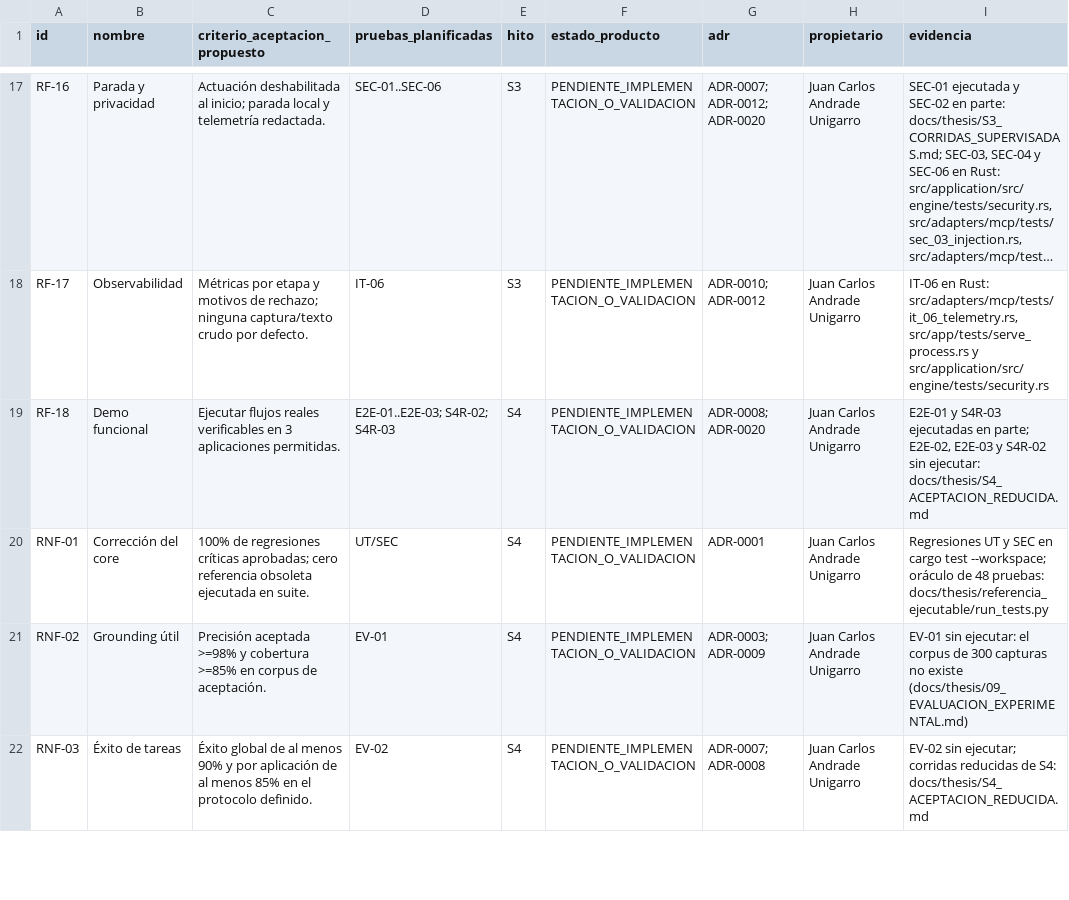
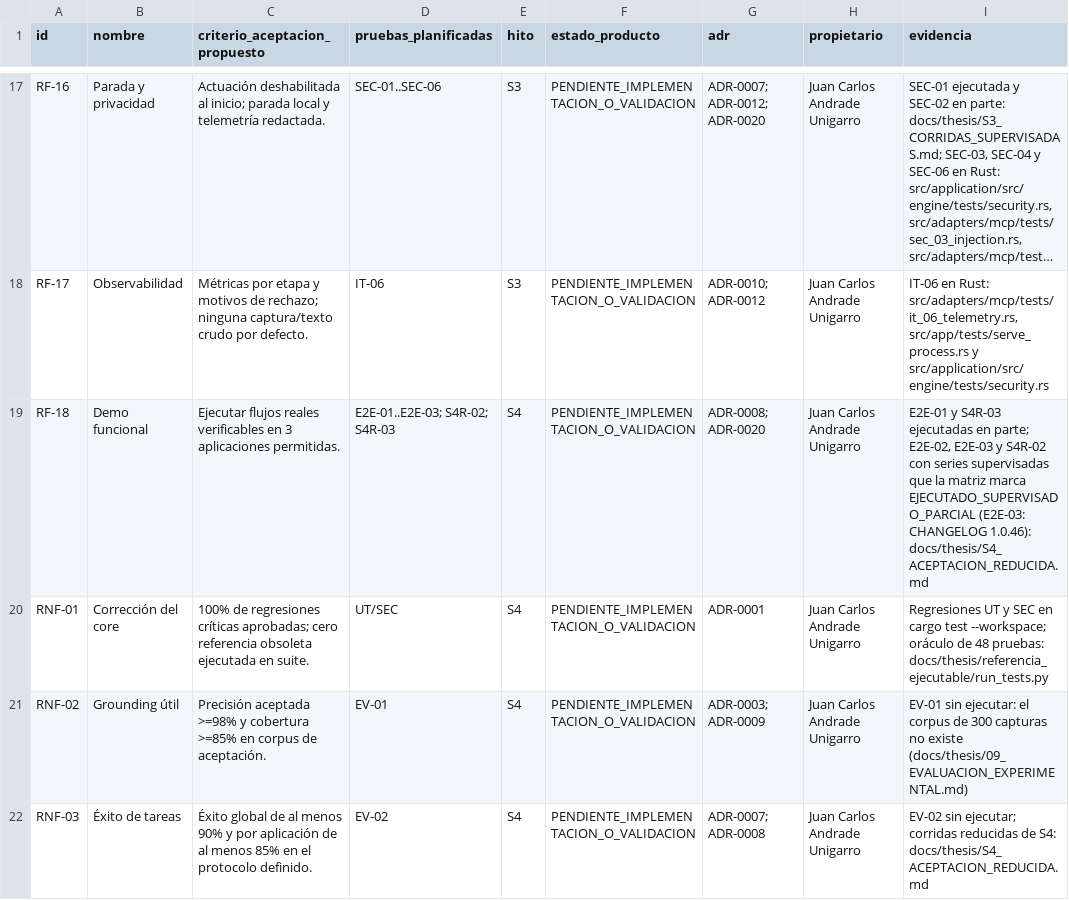
Before and after one commit to Yosoyepa/Ommatix, a CSV file: docs/thesis/matrices/requisitos_trazabilidad.csv, drawn as a sheet; only a part is shown, gaps mark what is left out; long unchanged cells end in …; the diff names each change by its address in the sheet, - before the commit and + after, or states it on an @@ line.

```diff
--- a/docs/thesis/matrices/requisitos_trazabilidad.csv
+++ b/docs/thesis/matrices/requisitos_trazabilidad.csv
-I19 (evidencia): …y S4R-02 sin ejecutar: docs/thesis/S4_ACEPTACION_REDUCIDA.md
+I19 (evidencia): …y S4R-02 con series supervisadas que la matriz marca EJECUTADO_SUPERVISADO_PARCIAL (E2E-03: CHANGELOG 1.0.46): docs/thesis/S4_ACEPTACION_REDUCIDA.md
```
Also changed, not shown: docs/thesis/matrices/plan_pruebas.csv, 6 other files.
